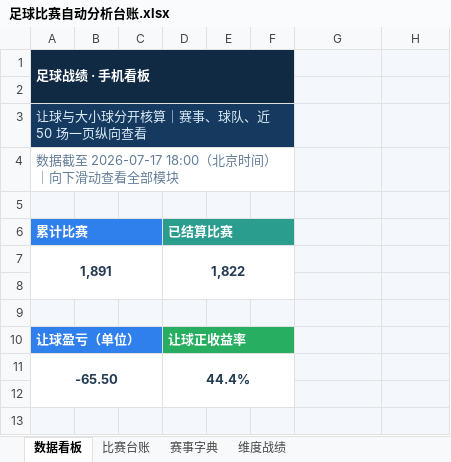
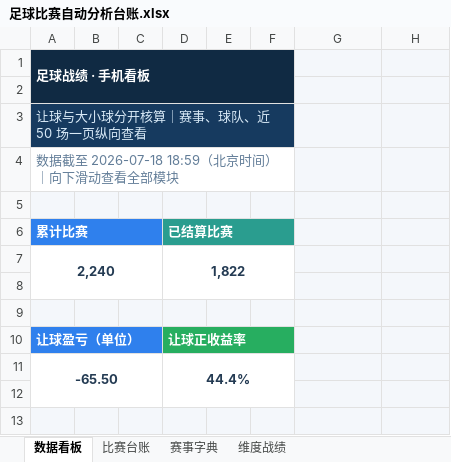
Before and after one commit to sqy098/data_base, an Excel workbook: data/足球比赛自动分析台账.xlsx, sheet 数据看板, drawn as a sheet; only a part is shown; values as stored, in another font and other column widths than the file's, no borders; charts and pictures and conditional formats not drawn; the diff covers the shown part only; the diff names each change by its address in the sheet, - before the commit and + after, or states it on an @@ line.

```diff
--- a/data/足球比赛自动分析台账.xlsx (sheet 数据看板)
+++ b/data/足球比赛自动分析台账.xlsx (sheet 数据看板)
-A4: 数据截至 2026-07-17 18:00（北京时间）｜向下滑动查看全部模块
+A4: 数据截至 2026-07-18 18:59（北京时间）｜向下滑动查看全部模块
-A7: 1,891
+A7: 2,240
```
Also changed, not shown: 50 edited cells elsewhere in this sheet, sheet 比赛台账, sheet 赛事字典, formulas that keep their value, charts or pictures.
